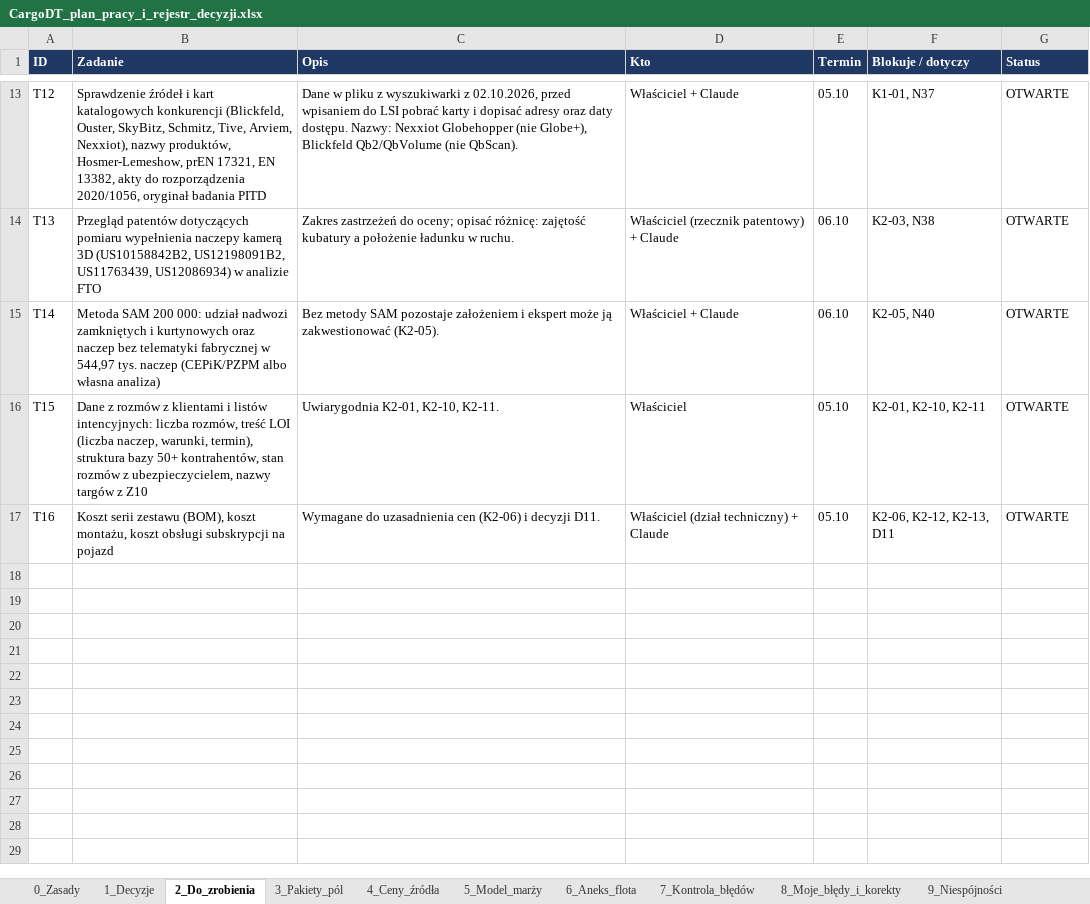
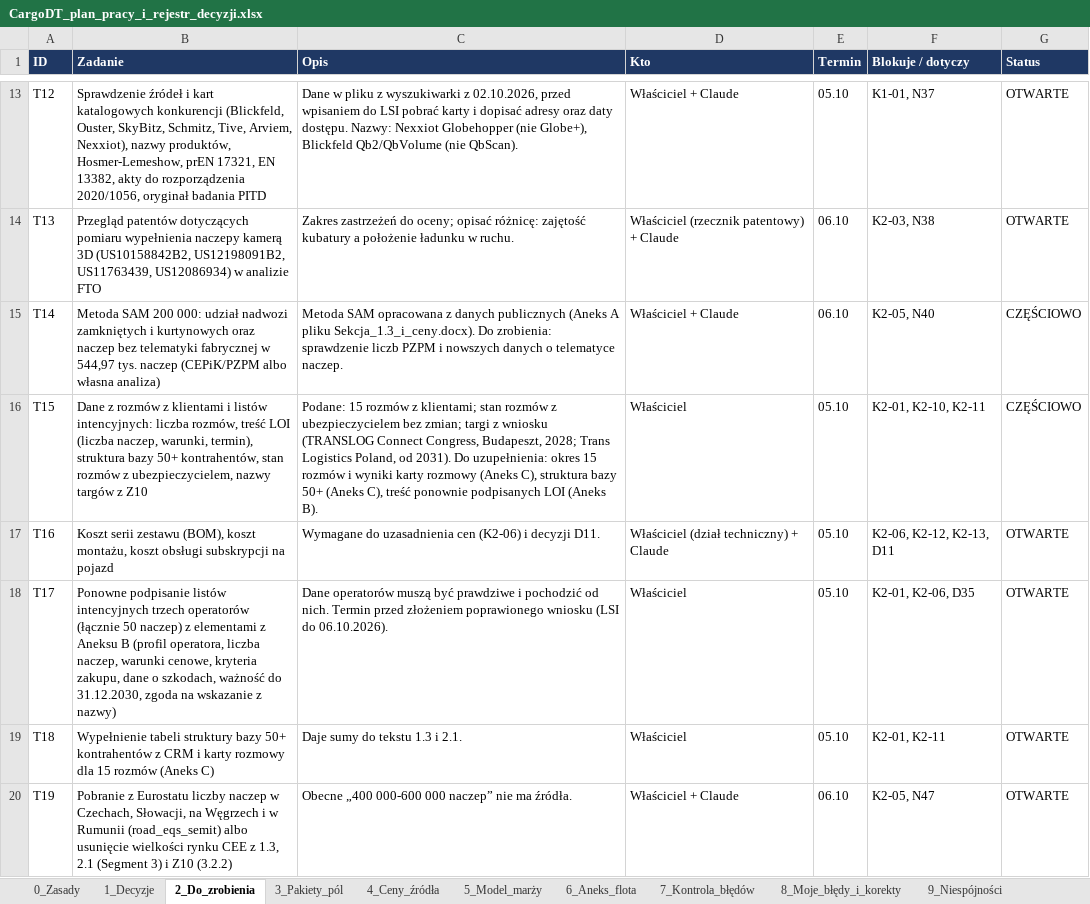
Before and after one commit to retajczyke/smart, an Excel workbook: CargoDT_plan_pracy_i_rejestr_decyzji.xlsx, sheet 2_Do_zrobienia, drawn as a sheet; only a part is shown, gaps mark what is left out; values as stored, in another font and other column widths than the file's, no borders; the diff names each change by its address in the sheet, - before the commit and + after, or states it on an @@ line.

```diff
--- a/CargoDT_plan_pracy_i_rejestr_decyzji.xlsx (sheet 2_Do_zrobienia)
+++ b/CargoDT_plan_pracy_i_rejestr_decyzji.xlsx (sheet 2_Do_zrobienia)
-C15 (Opis): Bez metody SAM pozostaje założeniem i ekspert może ją zakwestionować (K2-05).
+C15 (Opis): Metoda SAM opracowana z danych publicznych (Aneks A pliku Sekcja_1.3_i_ceny.docx). Do zrobienia: sprawdzenie liczb PZPM i nowszych danych o telematyce naczep.
-G15:G16 (Status): OTWARTE
+G15:G16 (Status): CZĘŚCIOWO
-C16 (Opis): Uwiarygodnia K2-01, K2-10, K2-11.
+C16 (Opis): Podane: 15 rozmów z klientami; stan rozmów z ubezpieczycielem bez zmian; targi z wniosku (TRANSLOG Connect Congress, Budapeszt, 2028; Trans Logistics Poland, od 2031). Do uzupełnienia: okres 15 rozmów i wyniki karty rozmowy (Aneks C), struktura bazy 50+ (Aneks C), treść ponownie podpisanych LOI (Aneks B).
+row 18: T17 | Ponowne podpisanie listów intencyjnych trzech operatorów (łącznie 50 naczep) z elementami z Aneksu B (profil operatora, liczba naczep, warunki cenowe, kryteria zakupu, dane o szkodach, ważność do 31.12.2030, zgoda na wskazanie z nazwy) | Dane operatorów muszą być prawdziwe i pochodzić od nich. Termin przed złożeniem poprawionego wniosku (LSI do 06.10.2026). | Właściciel | 05.10 | K2-01, K2-06, D35 | OTWARTE
+row 19: T18 | Wypełnienie tabeli struktury bazy 50+ kontrahentów z CRM i karty rozmowy dla 15 rozmów (Aneks C) | Daje sumy do tekstu 1.3 i 2.1. | Właściciel | 05.10 | K2-01, K2-11 | OTWARTE
+row 20: T19 | Pobranie z Eurostatu liczby naczep w Czechach, Słowacji, na Węgrzech i w Rumunii (road_eqs_semit) albo usunięcie wielkości rynku CEE z 1.3, 2.1 (Segment 3) i Z10 (3.2.2) | Obecne „400 000-600 000 naczep” nie ma źródła. | Właściciel + Claude | 06.10 | K2-05, N47 | OTWARTE
```
Also changed, not shown: sheet 9_Niespójności, sheet 1_Decyzje, 1 other file.
